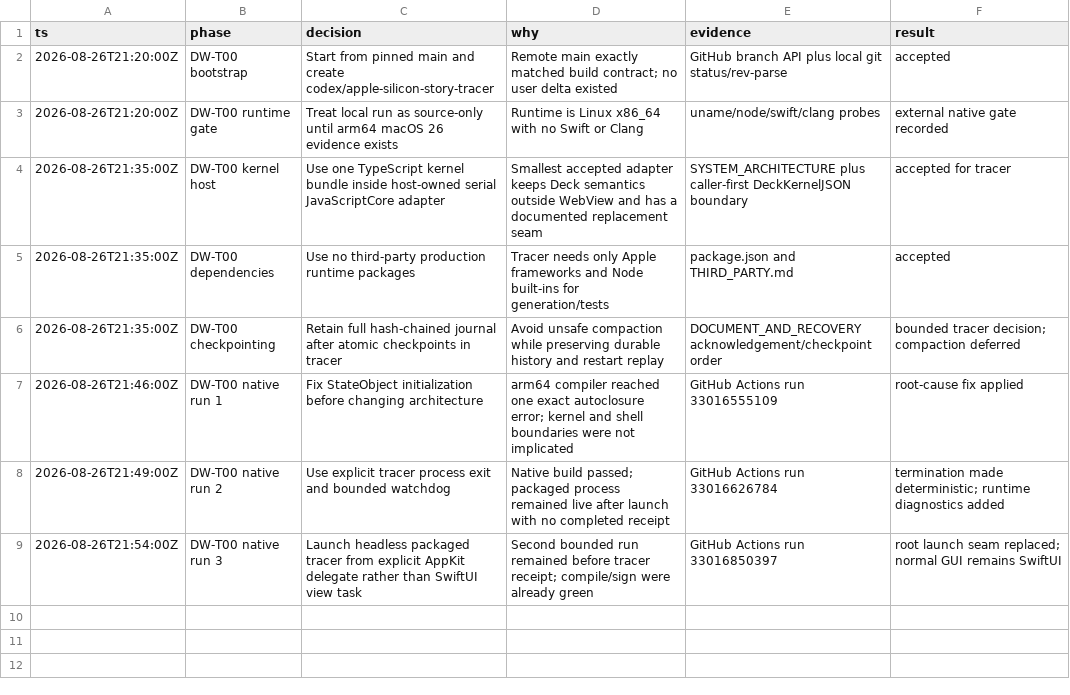
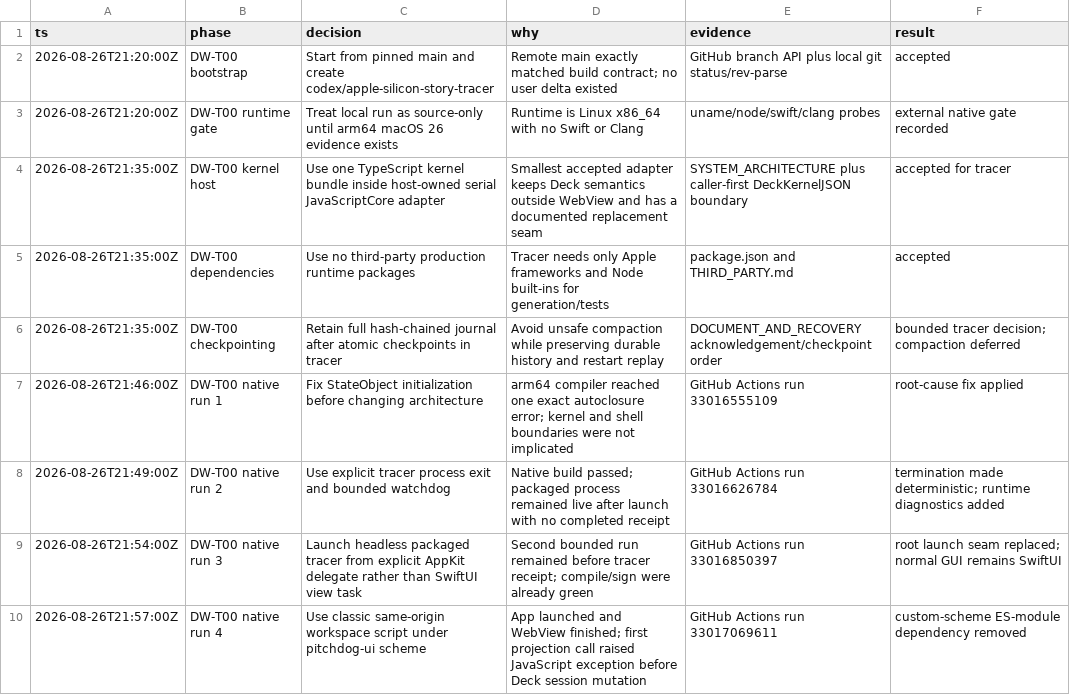
Before and after one commit to bomkino/deck-workbench, a TSV file: docs/evidence/DECISIONS.tsv, drawn as a sheet.

Commit message:
fix: load workspace under custom scheme without modules

```diff
--- a/docs/evidence/DECISIONS.tsv
+++ b/docs/evidence/DECISIONS.tsv
@@ -9 +9,2 @@ ts	phase	decision	why	evidence	result
 2026-08-26T21:54:00Z	DW-T00 native run 3	Launch headless packaged tracer from explicit AppKit delegate rather than SwiftUI view task	Second bounded run remained before tracer receipt; compile/sign were already green	GitHub Actions run 33016850397	root launch seam replaced; normal GUI remains SwiftUI
+2026-08-26T21:57:00Z	DW-T00 native run 4	Use classic same-origin workspace script under pitchdog-ui scheme	App launched and WebView finished; first projection call raised JavaScript exception before Deck session mutation	GitHub Actions run 33017069611	custom-scheme ES-module dependency removed
```
Also changed, not shown: 2 other files.
